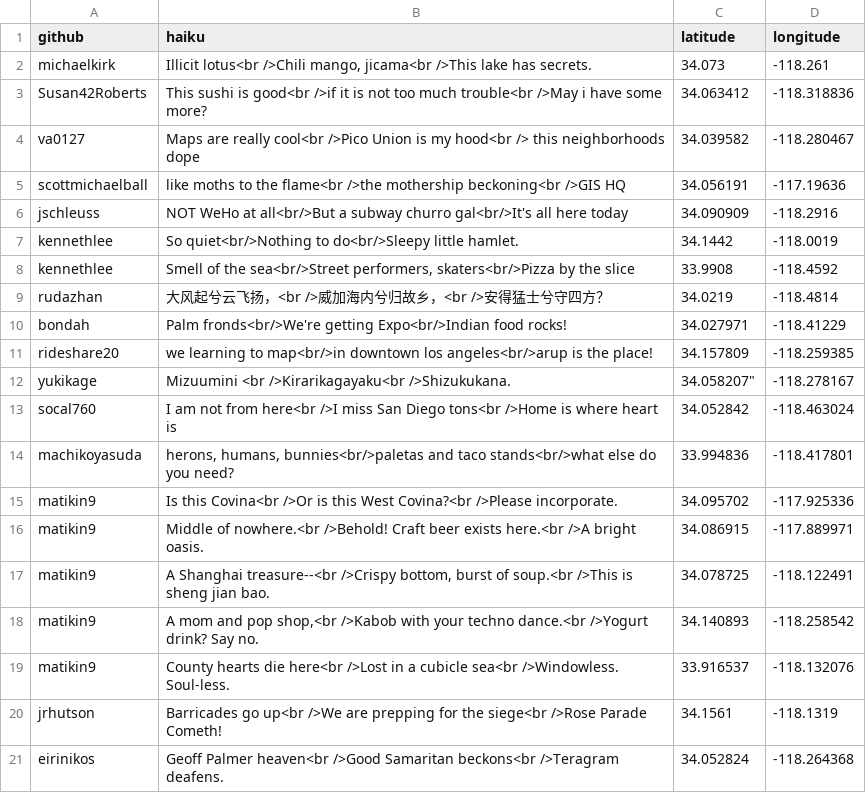
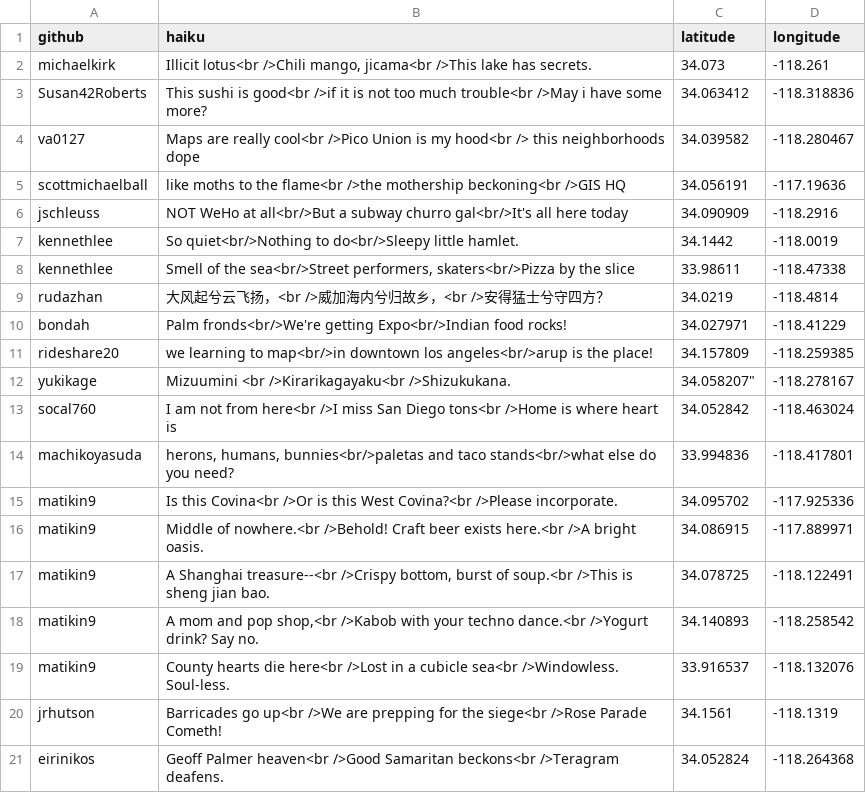
Before and after one commit to maptimeLA/neighborhoods, a CSV file: haikus.csv, drawn as a sheet.

Commit message:
moved venice marker to da beach

```diff
--- a/haikus.csv
+++ b/haikus.csv
@@ -7,3 +7,3 @@ jschleuss,"NOT WeHo at all<br/>But a subway churro gal<br/>It's all here today",
 kennethlee,"So quiet<br/>Nothing to do<br/>Sleepy little hamlet.",34.1442,-118.0019
-kennethlee,"Smell of the sea<br/>Street performers, skaters<br/>Pizza by the slice",33.9908,-118.4592
+kennethlee,"Smell of the sea<br/>Street performers, skaters<br/>Pizza by the slice",33.98611,-118.47338
 rudazhan,"大风起兮云飞扬，<br />威加海内兮归故乡，<br />安得猛士兮守四方？",34.0219,-118.4814
```
